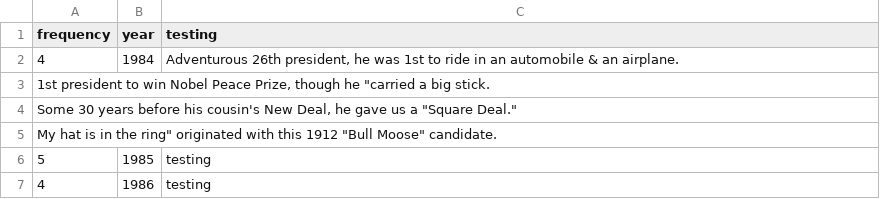
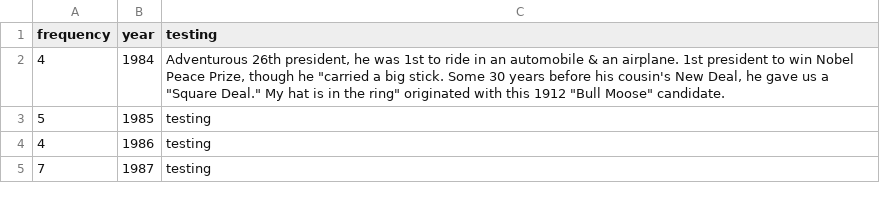
Before and after one commit to natephil/wikipresidents, a TSV file: teddy_test.tsv, drawn as a sheet; only a part is shown; the shorter side is filled out with more unchanged rows.

Commit message:
Add files via upload

```diff
--- a/teddy_test.tsv
+++ b/teddy_test.tsv
@@ -1,6 +1,3 @@
 frequency	year	testing
-4	1984	Adventurous 26th president, he was 1st to ride in an automobile & an airplane.
-1st president to win Nobel Peace Prize, though he "carried a big stick.
-Some 30 years before his cousin's New Deal, he gave us a "Square Deal."
-My hat is in the ring" originated with this 1912 "Bull Moose" candidate.
+4	1984	Adventurous 26th president, he was 1st to ride in an automobile & an airplane. 1st president to win Nobel Peace Prize, though he "carried a big stick. Some 30 years before his cousin's New Deal, he gave us a "Square Deal." My hat is in the ring" originated with this 1912 "Bull Moose" candidate.
 5	1985	testing
```
